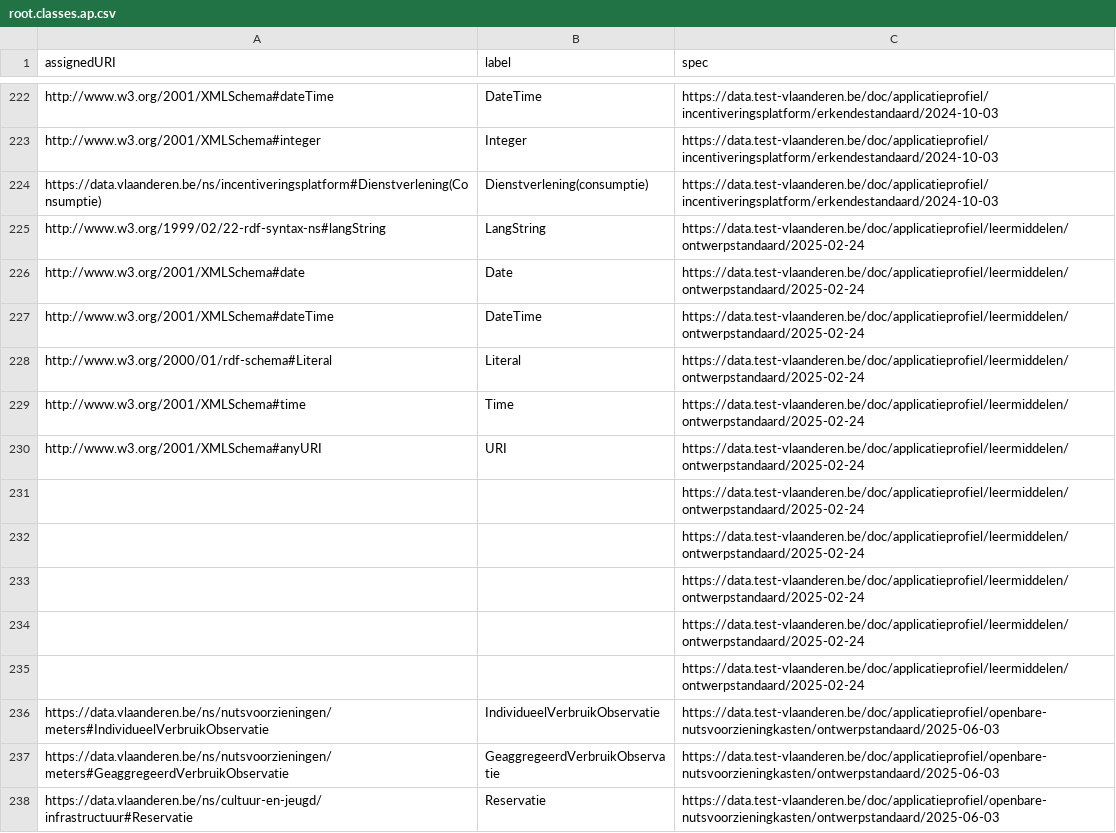
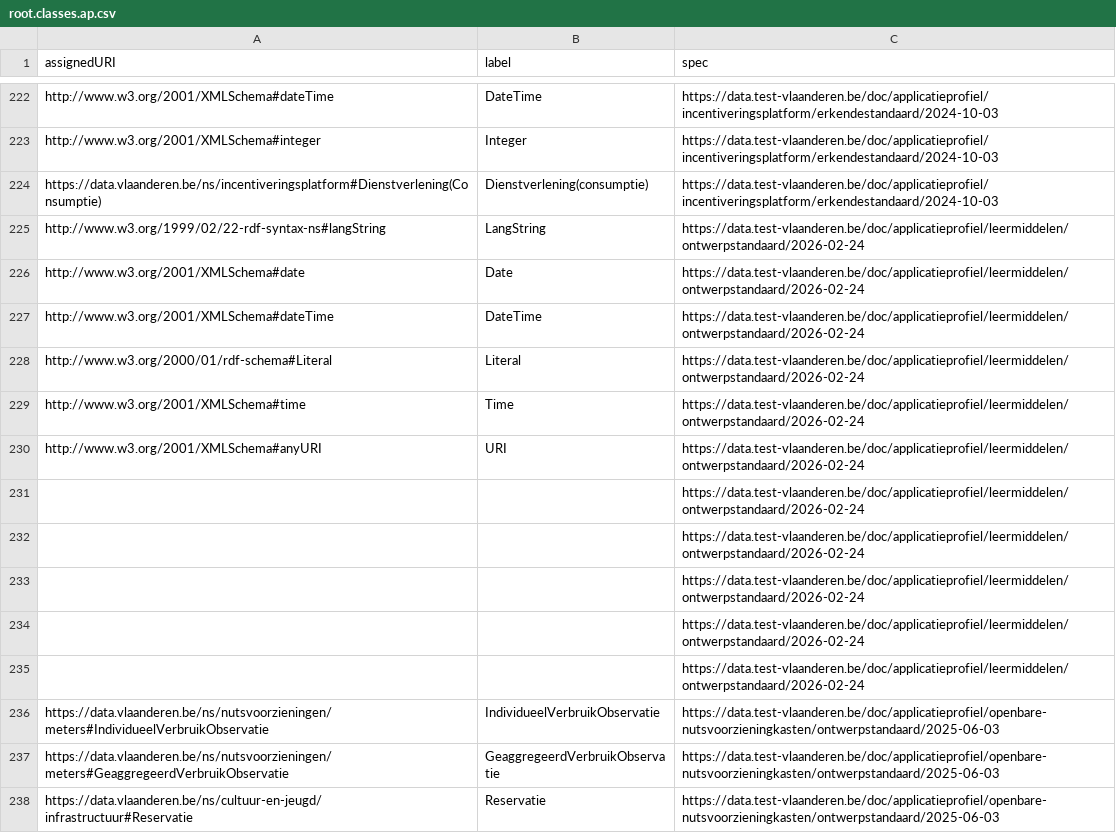
Before and after one commit to Informatievlaanderen/data.vlaanderen.be-statistics, a CSV file: root.classes.ap.csv, drawn as a sheet; only a part is shown, gaps mark what is left out.

```diff
--- a/root.classes.ap.csv
+++ b/root.classes.ap.csv
@@ -224,13 +224,13 @@
 "https://data.vlaanderen.be/ns/incentiveringsplatform#Dienstverlening(Consumptie)","Dienstverlening(consumptie)","https://data.test-vlaanderen.be/doc/applicatieprofiel/incentiveringsplatform/erkendestandaard/2024-10-03"
-"http://www.w3.org/1999/02/22-rdf-syntax-ns#langString","LangString","https://data.test-vlaanderen.be/doc/applicatieprofiel/leermiddelen/ontwerpstandaard/2025-02-24"
-"http://www.w3.org/2001/XMLSchema#date","Date","https://data.test-vlaanderen.be/doc/applicatieprofiel/leermiddelen/ontwerpstandaard/2025-02-24"
-"http://www.w3.org/2001/XMLSchema#dateTime","DateTime","https://data.test-vlaanderen.be/doc/applicatieprofiel/leermiddelen/ontwerpstandaard/2025-02-24"
-"http://www.w3.org/2000/01/rdf-schema#Literal","Literal","https://data.test-vlaanderen.be/doc/applicatieprofiel/leermiddelen/ontwerpstandaard/2025-02-24"
-"http://www.w3.org/2001/XMLSchema#time","Time","https://data.test-vlaanderen.be/doc/applicatieprofiel/leermiddelen/ontwerpstandaard/2025-02-24"
-"http://www.w3.org/2001/XMLSchema#anyURI","URI","https://data.test-vlaanderen.be/doc/applicatieprofiel/leermiddelen/ontwerpstandaard/2025-02-24"
-,,"https://data.test-vlaanderen.be/doc/applicatieprofiel/leermiddelen/ontwerpstandaard/2025-02-24"
-,,"https://data.test-vlaanderen.be/doc/applicatieprofiel/leermiddelen/ontwerpstandaard/2025-02-24"
-,,"https://data.test-vlaanderen.be/doc/applicatieprofiel/leermiddelen/ontwerpstandaard/2025-02-24"
-,,"https://data.test-vlaanderen.be/doc/applicatieprofiel/leermiddelen/ontwerpstandaard/2025-02-24"
-,,"https://data.test-vlaanderen.be/doc/applicatieprofiel/leermiddelen/ontwerpstandaard/2025-02-24"
+"http://www.w3.org/1999/02/22-rdf-syntax-ns#langString","LangString","https://data.test-vlaanderen.be/doc/applicatieprofiel/leermiddelen/ontwerpstandaard/2026-02-24"
+"http://www.w3.org/2001/XMLSchema#date","Date","https://data.test-vlaanderen.be/doc/applicatieprofiel/leermiddelen/ontwerpstandaard/2026-02-24"
+"http://www.w3.org/2001/XMLSchema#dateTime","DateTime","https://data.test-vlaanderen.be/doc/applicatieprofiel/leermiddelen/ontwerpstandaard/2026-02-24"
+"http://www.w3.org/2000/01/rdf-schema#Literal","Literal","https://data.test-vlaanderen.be/doc/applicatieprofiel/leermiddelen/ontwerpstandaard/2026-02-24"
+"http://www.w3.org/2001/XMLSchema#time","Time","https://data.test-vlaanderen.be/doc/applicatieprofiel/leermiddelen/ontwerpstandaard/2026-02-24"
+"http://www.w3.org/2001/XMLSchema#anyURI","URI","https://data.test-vlaanderen.be/doc/applicatieprofiel/leermiddelen/ontwerpstandaard/2026-02-24"
+,,"https://data.test-vlaanderen.be/doc/applicatieprofiel/leermiddelen/ontwerpstandaard/2026-02-24"
+,,"https://data.test-vlaanderen.be/doc/applicatieprofiel/leermiddelen/ontwerpstandaard/2026-02-24"
+,,"https://data.test-vlaanderen.be/doc/applicatieprofiel/leermiddelen/ontwerpstandaard/2026-02-24"
+,,"https://data.test-vlaanderen.be/doc/applicatieprofiel/leermiddelen/ontwerpstandaard/2026-02-24"
+,,"https://data.test-vlaanderen.be/doc/applicatieprofiel/leermiddelen/ontwerpstandaard/2026-02-24"
 "https://data.vlaanderen.be/ns/nutsvoorzieningen/meters#IndividueelVerbruikObservatie","IndividueelVerbruikObservatie","https://data.test-vlaanderen.be/doc/applicatieprofiel/openbare-nutsvoorzieningkasten/ontwerpstandaard/2025-06-03"
```
Also changed, not shown: root.classes.voc.csv, root.externalproperties.ap.csv, 32 other files.
